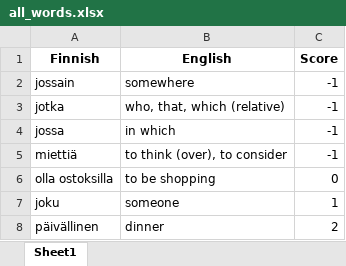
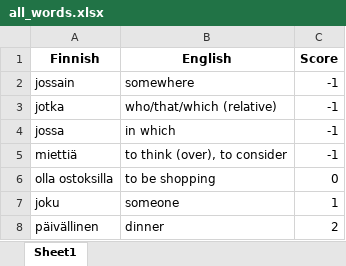
Before and after one commit to teverus/FinnishWordsLearner, an Excel workbook: all_words.xlsx, sheet Sheet1, drawn as a sheet; only a part is shown; values as stored, in another font and other column widths than the file's, no borders; the diff names each change by its address in the sheet, - before the commit and + after, or states it on an @@ line.

```diff
--- a/all_words.xlsx (sheet Sheet1)
+++ b/all_words.xlsx (sheet Sheet1)
-B3 (English): who, that, which (relative)
+B3 (English): who/that/which (relative)
```
Also changed, not shown: 3 other files.
